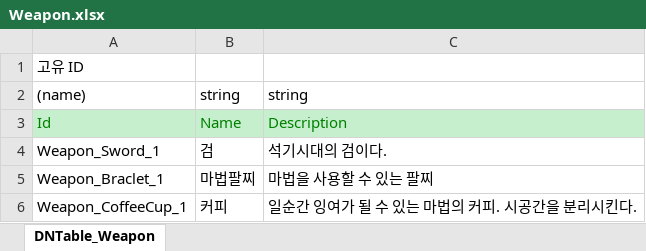
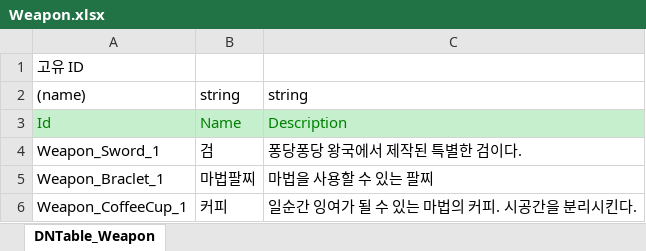
Before and after one commit to Mara41-9/2D_Evaluation, an Excel workbook: JsonConverter/ExcelFiles/Weapon.xlsx, sheet DNTable_Weapon, drawn as a sheet; values as stored, in another font and other column widths than the file's, no borders; the diff names each change by its address in the sheet, - before the commit and + after, or states it on an @@ line.

```diff
--- a/JsonConverter/ExcelFiles/Weapon.xlsx (sheet DNTable_Weapon)
+++ b/JsonConverter/ExcelFiles/Weapon.xlsx (sheet DNTable_Weapon)
-C4: 석기시대의 검이다.
+C4: 퐁당퐁당 왕국에서 제작된 특별한 검이다.
```
Also changed, not shown: JsonConverter/ExcelFiles/Character.xlsx, JsonConverter/ExcelFiles/Skill.xlsx, 6 other files.
